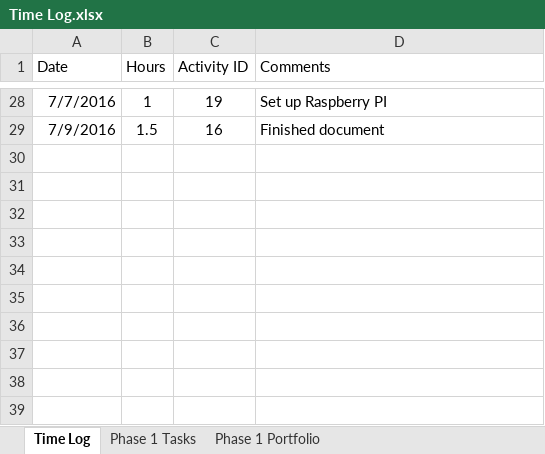
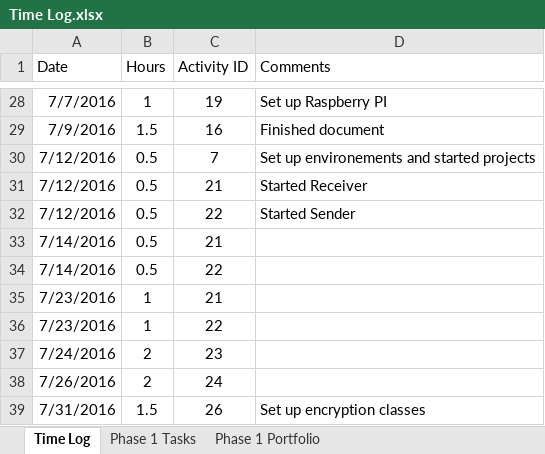
Before and after one commit to ttmarshall12/KSUMSE, an Excel workbook: Time Log.xlsx, sheet Time Log, drawn as a sheet; only a part is shown, gaps mark what is left out; values as stored, in another font and other column widths than the file's, no borders; the diff names each change by its address in the sheet, - before the commit and + after, or states it on an @@ line.

```diff
--- a/Time Log.xlsx (sheet Time Log)
+++ b/Time Log.xlsx (sheet Time Log)
+row 30: 7/12/2016 | 0.5 | 7 | Set up environements and started projects
+row 31: 7/12/2016 | 0.5 | 21 | Started Receiver
+row 32: 7/12/2016 | 0.5 | 22 | Started Sender
+row 33: 7/14/2016 | 0.5 | 21
+row 34: 7/14/2016 | 0.5 | 22
+row 35: 7/23/2016 | 1 | 21
+row 36: 7/23/2016 | 1 | 22
+row 37: 7/24/2016 | 2 | 23
+row 38: 7/26/2016 | 2 | 24
+row 39: 7/31/2016 | 1.5 | 26 | Set up encryption classes
```
Also changed, not shown: sheet Phase 1 Tasks, sheet Phase 1 Portfolio, hidden cells, 1 other file.
